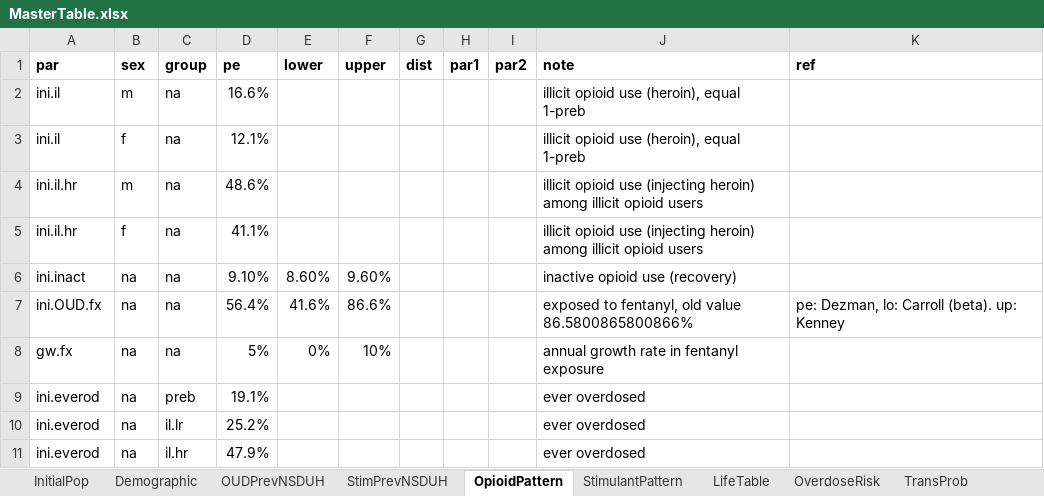
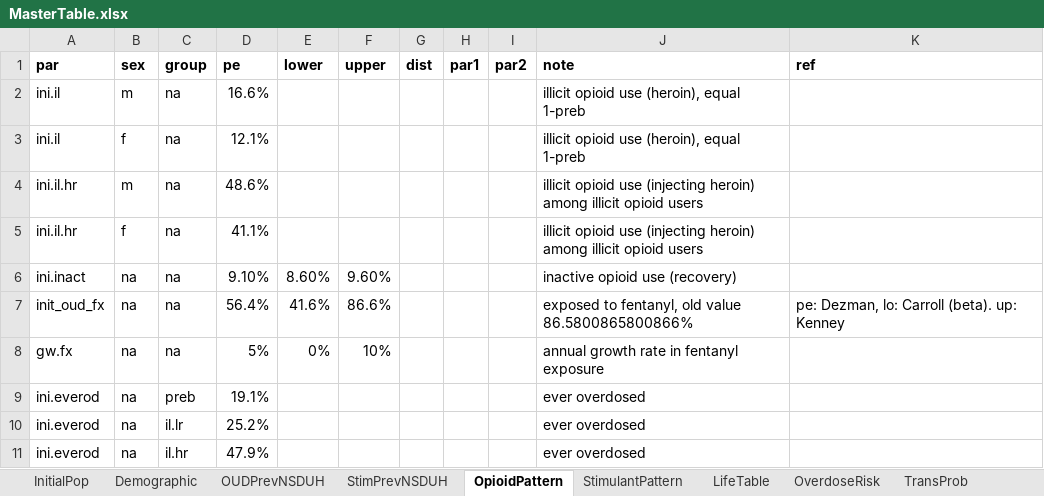
Before and after one commit to pph-collective/profound-model, an Excel workbook: Inputs/MasterTable.xlsx, sheet OpioidPattern, drawn as a sheet; values as stored, in another font and other column widths than the file's, no borders; the diff names each change by its address in the sheet, - before the commit and + after, or states it on an @@ line.

```diff
--- a/Inputs/MasterTable.xlsx (sheet OpioidPattern)
+++ b/Inputs/MasterTable.xlsx (sheet OpioidPattern)
-A7 (par): ini.OUD.fx
+A7 (par): init_oud_fx
```
Also changed, not shown: sheet Mortality, 11 other files.
